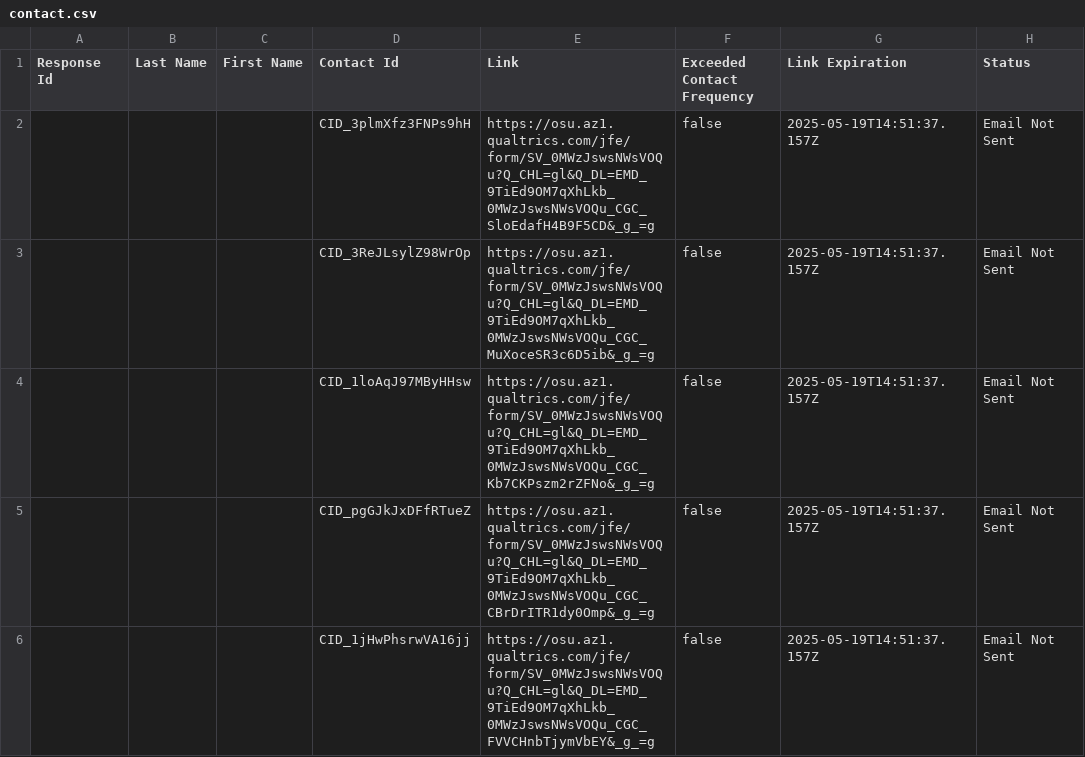
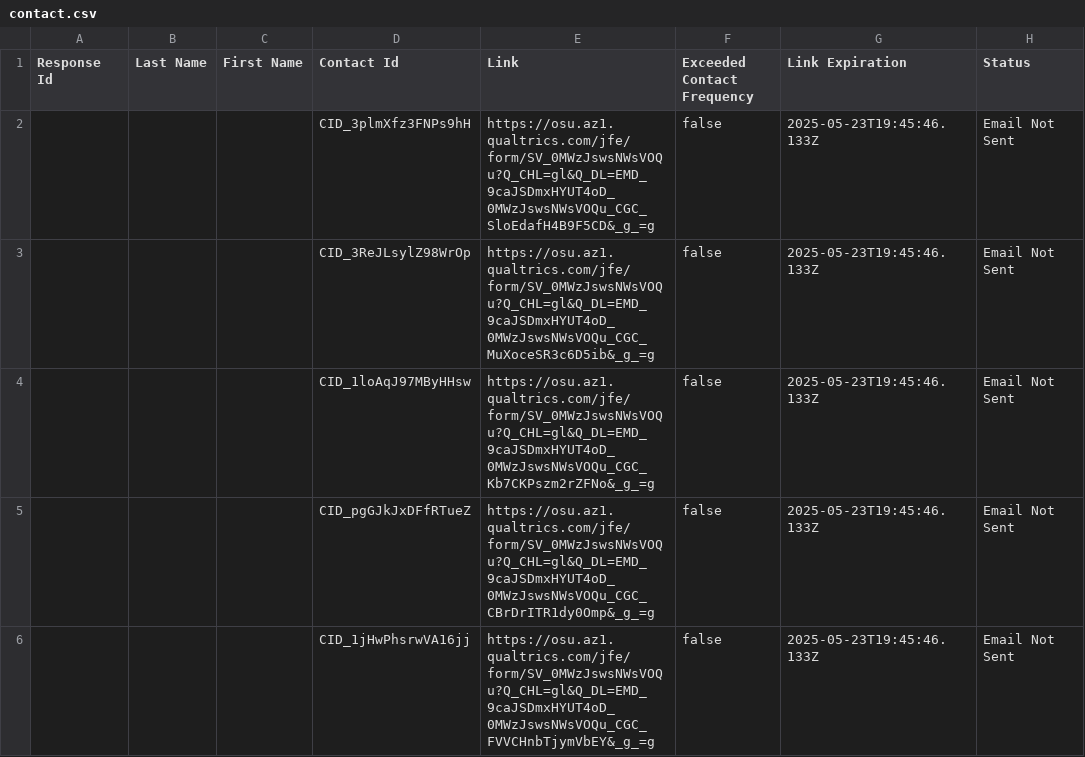
Before and after one commit to firepad-webpage/firepad-webpage.github.io, a CSV file: contact.csv, drawn as a sheet; only a part is shown; the diff covers the shown part only; the diff names each change by its address in the sheet, - before the commit and + after, or states it on an @@ line.

```diff
--- a/contact.csv
+++ b/contact.csv
-E2 (Link): https://osu.az1.qualtrics.com/jfe/form/SV_0MWzJswsNWsVOQu?Q_CHL=gl&Q_DL=EMD_9TiEd9OM7qXhLkb_0MWzJswsNWsVOQu_CGC_SloEdafH4B9F5CD&_g_=g
+E2 (Link): https://osu.az1.qualtrics.com/jfe/form/SV_0MWzJswsNWsVOQu?Q_CHL=gl&Q_DL=EMD_9caJSDmxHYUT4oD_0MWzJswsNWsVOQu_CGC_SloEdafH4B9F5CD&_g_=g
-G2:G6 (Link Expiration): 2025-05-19T14:51:37.157Z
+G2:G6 (Link Expiration): 2025-05-23T19:45:46.133Z
-E3 (Link): https://osu.az1.qualtrics.com/jfe/form/SV_0MWzJswsNWsVOQu?Q_CHL=gl&Q_DL=EMD_9TiEd9OM7qXhLkb_0MWzJswsNWsVOQu_CGC_MuXoceSR3c6D5ib&_g_=g
+E3 (Link): https://osu.az1.qualtrics.com/jfe/form/SV_0MWzJswsNWsVOQu?Q_CHL=gl&Q_DL=EMD_9caJSDmxHYUT4oD_0MWzJswsNWsVOQu_CGC_MuXoceSR3c6D5ib&_g_=g
-E4 (Link): https://osu.az1.qualtrics.com/jfe/form/SV_0MWzJswsNWsVOQu?Q_CHL=gl&Q_DL=EMD_9TiEd9OM7qXhLkb_0MWzJswsNWsVOQu_CGC_Kb7CKPszm2rZFNo&_g_=g
+E4 (Link): https://osu.az1.qualtrics.com/jfe/form/SV_0MWzJswsNWsVOQu?Q_CHL=gl&Q_DL=EMD_9caJSDmxHYUT4oD_0MWzJswsNWsVOQu_CGC_Kb7CKPszm2rZFNo&_g_=g
-E5 (Link): https://osu.az1.qualtrics.com/jfe/form/SV_0MWzJswsNWsVOQu?Q_CHL=gl&Q_DL=EMD_9TiEd9OM7qXhLkb_0MWzJswsNWsVOQu_CGC_CBrDrITR1dy0Omp&_g_=g
+E5 (Link): https://osu.az1.qualtrics.com/jfe/form/SV_0MWzJswsNWsVOQu?Q_CHL=gl&Q_DL=EMD_9caJSDmxHYUT4oD_0MWzJswsNWsVOQu_CGC_CBrDrITR1dy0Omp&_g_=g
-E6 (Link): https://osu.az1.qualtrics.com/jfe/form/SV_0MWzJswsNWsVOQu?Q_CHL=gl&Q_DL=EMD_9TiEd9OM7qXhLkb_0MWzJswsNWsVOQu_CGC_FVVCHnbTjymVbEY&_g_=g
+E6 (Link): https://osu.az1.qualtrics.com/jfe/form/SV_0MWzJswsNWsVOQu?Q_CHL=gl&Q_DL=EMD_9caJSDmxHYUT4oD_0MWzJswsNWsVOQu_CGC_FVVCHnbTjymVbEY&_g_=g
```
Also changed, not shown: 10 edited cells elsewhere in this file, 40 other files.
